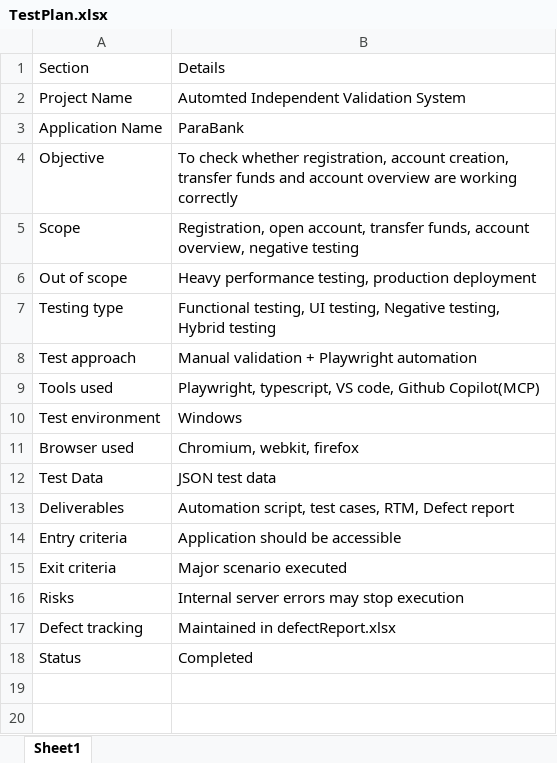
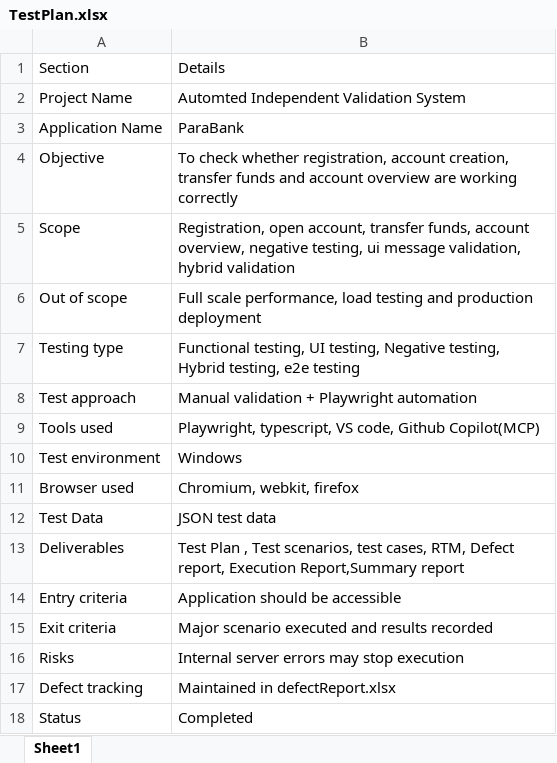
Before and after one commit to ShrutiJaiswal29/Playwright_Project, an Excel workbook: docs/TestPlan.xlsx, sheet Sheet1, drawn as a sheet; values as stored, in another font and other column widths than the file's, no borders; the diff names each change by its address in the sheet, - before the commit and + after, or states it on an @@ line.

```diff
--- a/docs/TestPlan.xlsx (sheet Sheet1)
+++ b/docs/TestPlan.xlsx (sheet Sheet1)
-B5: …overview, negative testing
+B5: …overview, negative testing, ui message validation, hybrid validation
-B6: Heavy performance testing, production deployment
+B6: Full scale performance, load testing and production deployment
-B7: …testing, Hybrid testing
+B7: …testing, Hybrid testing, e2e testing
-B13: Automation script, test cases, RTM, Defect report
+B13: Test Plan , Test scenarios, test cases, RTM, Defect report, Execution Report,Summary report
-B15: Major scenario executed
+B15: Major scenario executed and results recorded
```
Also changed, not shown: docs/TestExecutionReport.xlsx, docs/Test_Cases.xlsx, 15 other files.
